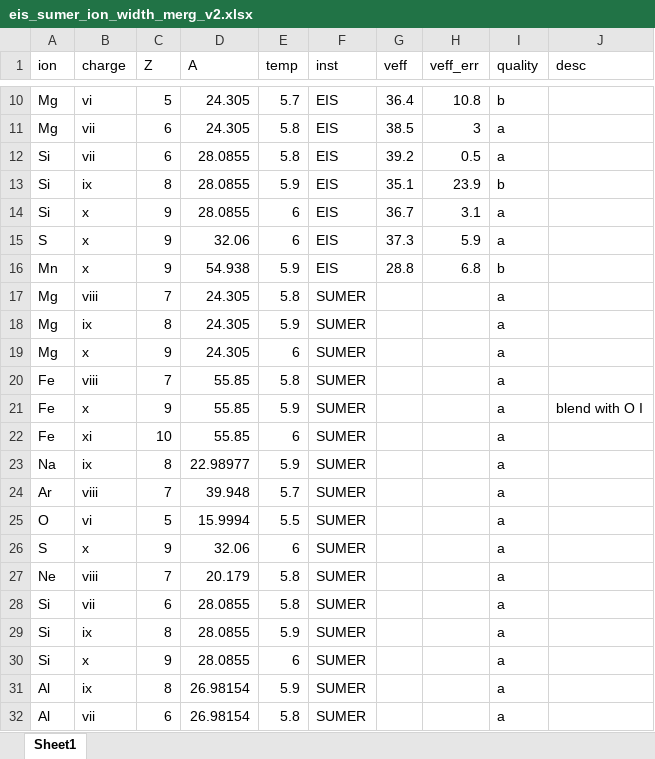
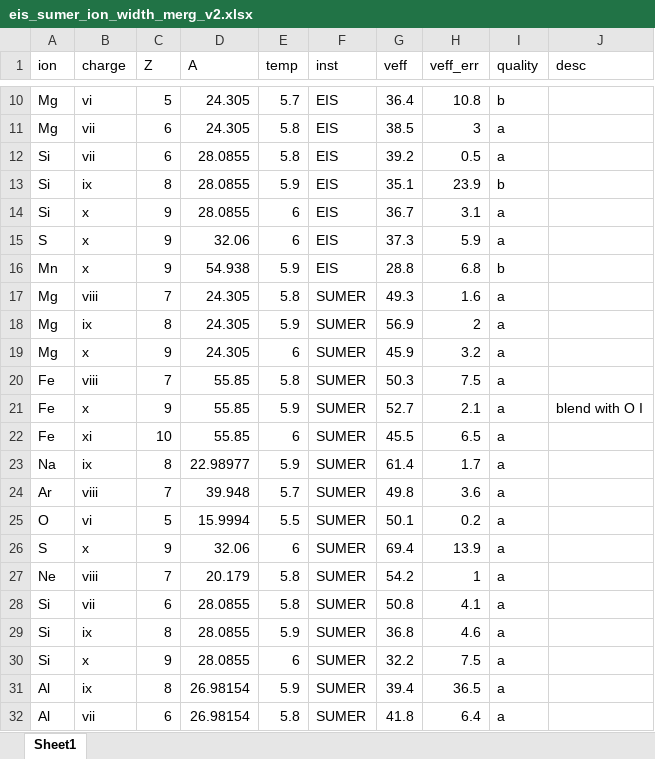
Before and after one commit to yjzhu-solar/EIS_SUMER_PCH_Ti, an Excel workbook: save/eis_sumer_ion_width_merg_v2.xlsx, sheet Sheet1, drawn as a sheet; only a part is shown, gaps mark what is left out; values as stored, in another font and other column widths than the file's, no borders; the diff names each change by its address in the sheet, - before the commit and + after, or states it on an @@ line.

```diff
--- a/save/eis_sumer_ion_width_merg_v2.xlsx (sheet Sheet1)
+++ b/save/eis_sumer_ion_width_merg_v2.xlsx (sheet Sheet1)
-G17 (veff): (empty)
+G17 (veff): 49.3
-H17 (veff_err): (empty)
+H17 (veff_err): 1.6
-G18 (veff): (empty)
+G18 (veff): 56.9
-H18 (veff_err): (empty)
+H18 (veff_err): 2
-G19 (veff): (empty)
+G19 (veff): 45.9
-H19 (veff_err): (empty)
+H19 (veff_err): 3.2
-G20 (veff): (empty)
+G20 (veff): 50.3
-H20 (veff_err): (empty)
+H20 (veff_err): 7.5
-G21 (veff): (empty)
+G21 (veff): 52.7
-H21 (veff_err): (empty)
+H21 (veff_err): 2.1
-G22 (veff): (empty)
+G22 (veff): 45.5
-H22 (veff_err): (empty)
+H22 (veff_err): 6.5
-G23 (veff): (empty)
+G23 (veff): 61.4
-H23 (veff_err): (empty)
+H23 (veff_err): 1.7
-G24 (veff): (empty)
+G24 (veff): 49.8
-H24 (veff_err): (empty)
+H24 (veff_err): 3.6
-G25 (veff): (empty)
+G25 (veff): 50.1
-H25 (veff_err): (empty)
+H25 (veff_err): 0.2
-G26 (veff): (empty)
+G26 (veff): 69.4
-H26 (veff_err): (empty)
+H26 (veff_err): 13.9
-G27 (veff): (empty)
+G27 (veff): 54.2
-H27 (veff_err): (empty)
+H27 (veff_err): 1
-G28 (veff): (empty)
+G28 (veff): 50.8
-H28 (veff_err): (empty)
+H28 (veff_err): 4.1
-G29 (veff): (empty)
+G29 (veff): 36.8
-H29 (veff_err): (empty)
+H29 (veff_err): 4.6
-G30 (veff): (empty)
+G30 (veff): 32.2
-H30 (veff_err): (empty)
+H30 (veff_err): 7.5
-G31 (veff): (empty)
+G31 (veff): 39.4
-H31 (veff_err): (empty)
+H31 (veff_err): 36.5
-G32 (veff): (empty)
+G32 (veff): 41.8
-H32 (veff_err): (empty)
+H32 (veff_err): 6.4
```
Also changed, not shown: 1 other file.
